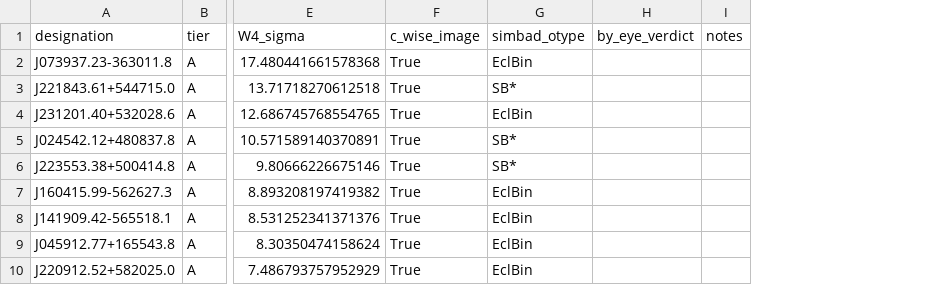
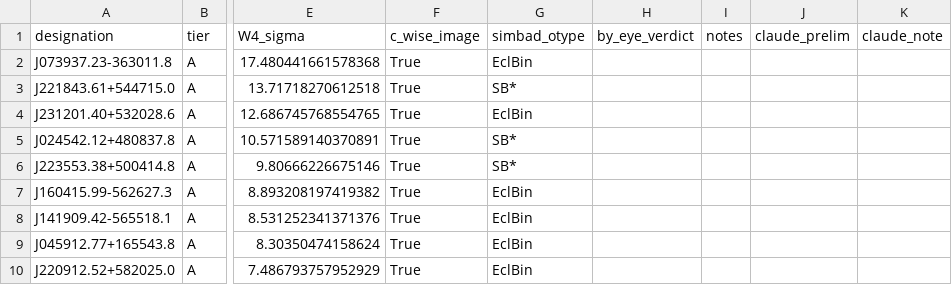
Before and after one commit to kylechen839-max/tic-106588577-phoebe, a CSV file: outputs/crossmatch/wise_cutouts/contact_sheets/review_sheet.csv, drawn as a sheet; only a part is shown, gaps mark what is left out; the diff names each change by its address in the sheet, - before the commit and + after, or states it on an @@ line.

```diff
--- a/outputs/crossmatch/wise_cutouts/contact_sheets/review_sheet.csv
+++ b/outputs/crossmatch/wise_cutouts/contact_sheets/review_sheet.csv
+column J (claude_prelim), empty
+column K (claude_note), empty
```
Also changed, not shown: 3 other files.
